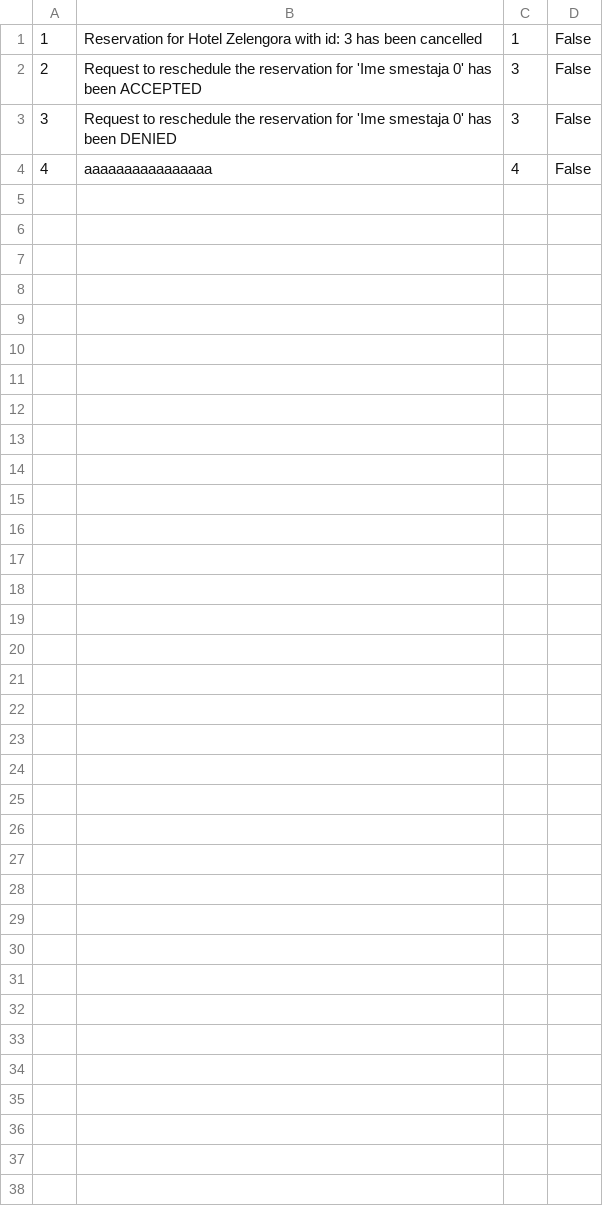
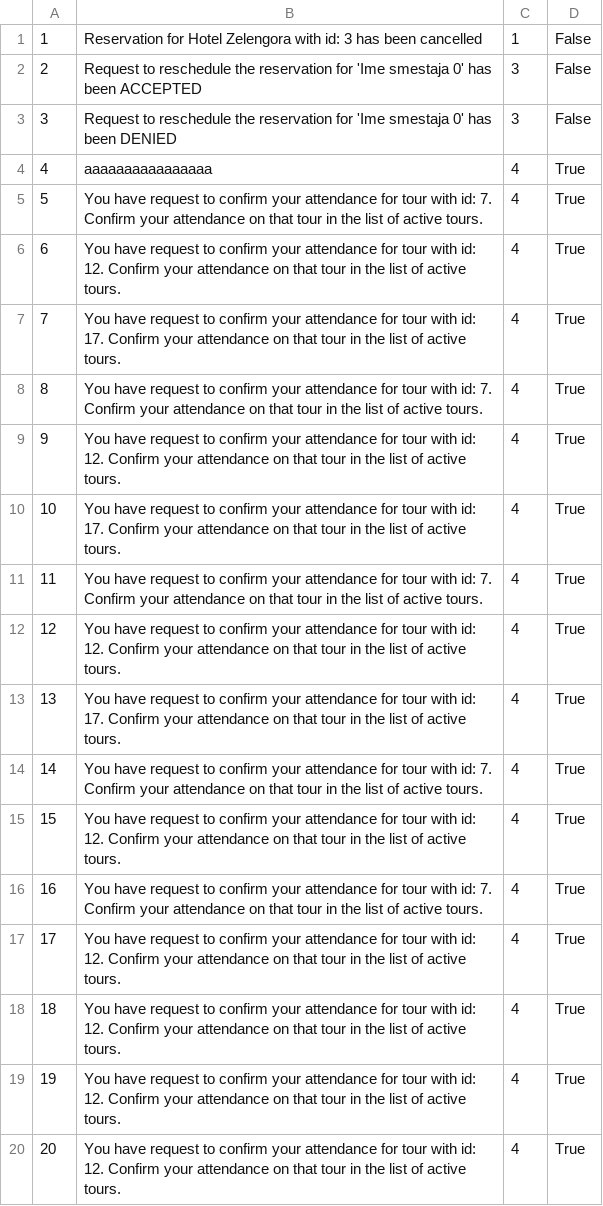
Before and after one commit to anastano/group-3-team-B, a CSV file: SIMS_HCI_Project/SIMS_HCI_Project/Resources/Database/notifications.csv, drawn as a sheet.

```diff
--- a/SIMS_HCI_Project/SIMS_HCI_Project/Resources/Database/notifications.csv
+++ b/SIMS_HCI_Project/SIMS_HCI_Project/Resources/Database/notifications.csv
@@ -3,2 +3,18 @@
 3|Request to reschedule the reservation for 'Ime smestaja 0' has been DENIED|3|False
-4|aaaaaaaaaaaaaaaa|4|False
+4|aaaaaaaaaaaaaaaa|4|True
+5|You have request to confirm your attendance for tour with id: 7. Confirm your attendance on that tour in the list of active tours.|4|True
+6|You have request to confirm your attendance for tour with id: 12. Confirm your attendance on that tour in the list of active tours.|4|True
+7|You have request to confirm your attendance for tour with id: 17. Confirm your attendance on that tour in the list of active tours.|4|True
+8|You have request to confirm your attendance for tour with id: 7. Confirm your attendance on that tour in the list of active tours.|4|True
+9|You have request to confirm your attendance for tour with id: 12. Confirm your attendance on that tour in the list of active tours.|4|True
+10|You have request to confirm your attendance for tour with id: 17. Confirm your attendance on that tour in the list of active tours.|4|True
+11|You have request to confirm your attendance for tour with id: 7. Confirm your attendance on that tour in the list of active tours.|4|True
+12|You have request to confirm your attendance for tour with id: 12. Confirm your attendance on that tour in the list of active tours.|4|True
+13|You have request to confirm your attendance for tour with id: 17. Confirm your attendance on that tour in the list of active tours.|4|True
+14|You have request to confirm your attendance for tour with id: 7. Confirm your attendance on that tour in the list of active tours.|4|True
+15|You have request to confirm your attendance for tour with id: 12. Confirm your attendance on that tour in the list of active tours.|4|True
+16|You have request to confirm your attendance for tour with id: 7. Confirm your attendance on that tour in the list of active tours.|4|True
+17|You have request to confirm your attendance for tour with id: 12. Confirm your attendance on that tour in the list of active tours.|4|True
+18|You have request to confirm your attendance for tour with id: 12. Confirm your attendance on that tour in the list of active tours.|4|True
+19|You have request to confirm your attendance for tour with id: 12. Confirm your attendance on that tour in the list of active tours.|4|True
+20|You have request to confirm your attendance for tour with id: 12. Confirm your attendance on that tour in the list of active tours.|4|True
```
Also changed, not shown: SIMS_HCI_Project/SIMS_HCI_Project/Resources/Database/tourTimes.csv, 5 other files.
